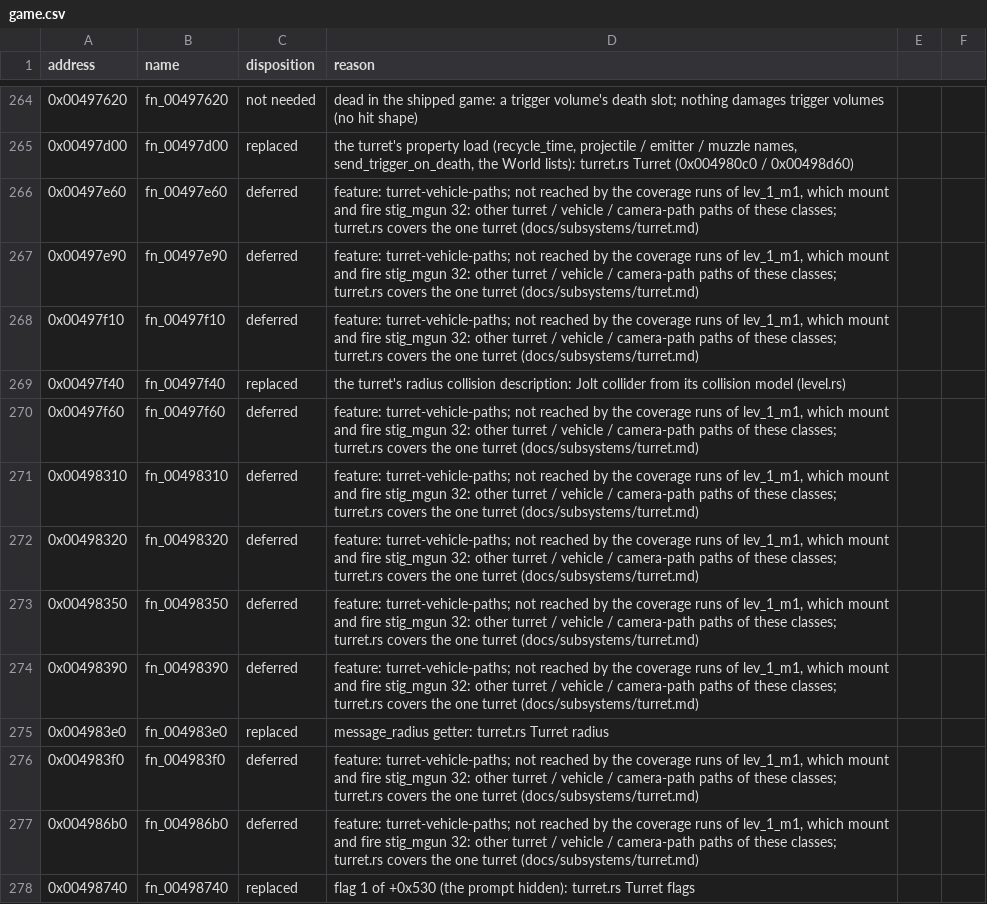
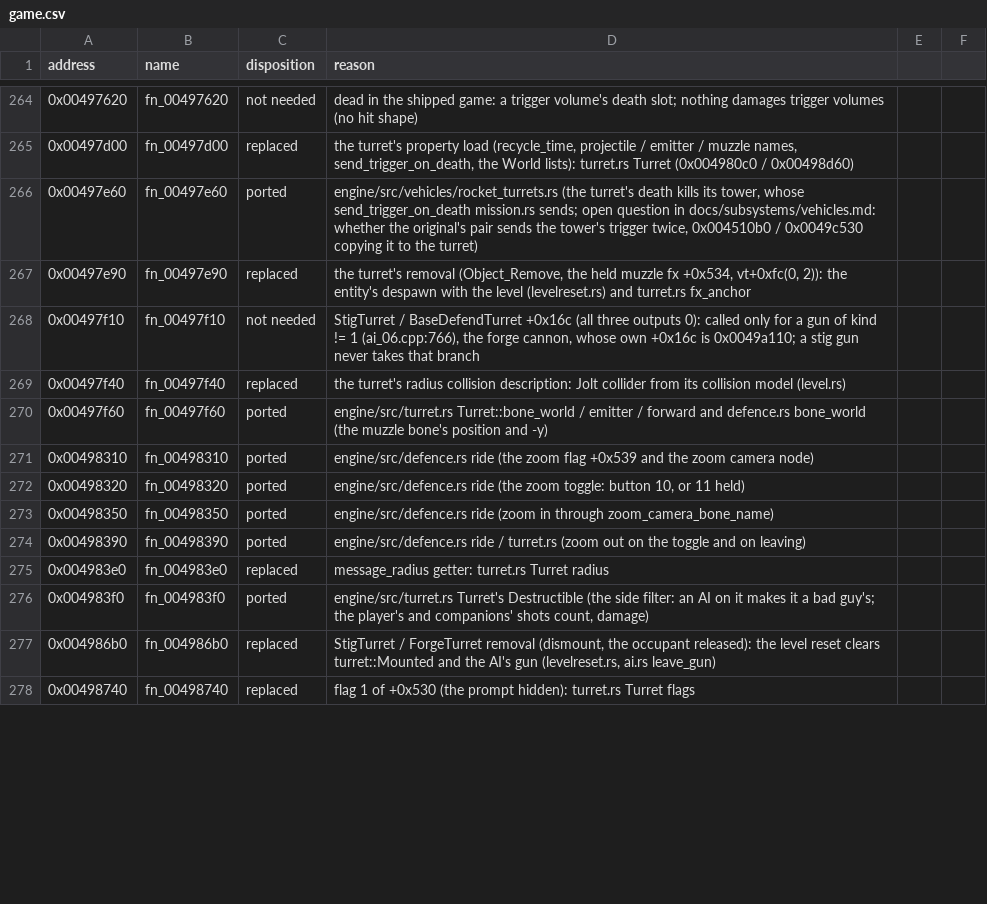
Before and after one commit to NikhilVerma/armed-and-dangerous-recomp, a CSV file: docs/port/game.csv, drawn as a sheet; only a part is shown, gaps mark what is left out; the diff covers the shown part only.

```diff
--- a/docs/port/game.csv
+++ b/docs/port/game.csv
@@ -265,14 +265,14 @@ address,name,disposition,reason
 0x00497d00,fn_00497d00,replaced,"the turret's property load (recycle_time, projectile / emitter / muzzle names, send_trigger_on_death, the World lists): turret.rs Turret (0x004980c0 / 0x00498d60)"
-0x00497e60,fn_00497e60,deferred,"feature: turret-vehicle-paths; not reached by the coverage runs of lev_1_m1, which mount and fire stig_mgun 32: other turret / vehicle / camera-path paths of these classes; turret.rs covers the one turret (docs/subsystems/turret.md)"
-0x00497e90,fn_00497e90,deferred,"feature: turret-vehicle-paths; not reached by the coverage runs of lev_1_m1, which mount and fire stig_mgun 32: other turret / vehicle / camera-path paths of these classes; turret.rs covers the one turret (docs/subsystems/turret.md)"
-0x00497f10,fn_00497f10,deferred,"feature: turret-vehicle-paths; not reached by the coverage runs of lev_1_m1, which mount and fire stig_mgun 32: other turret / vehicle / camera-path paths of these classes; turret.rs covers the one turret (docs/subsystems/turret.md)"
+0x00497e60,fn_00497e60,ported,"engine/src/vehicles/rocket_turrets.rs (the turret's death kills its tower, whose send_trigger_on_death mission.rs sends; open question in docs/subsystems/vehicles.md: whether the original's pair sends the tower's trigger twice, 0x004510b0 / 0x0049c530 copying it to the turret)"
+0x00497e90,fn_00497e90,replaced,"the turret's removal (Object_Remove, the held muzzle fx +0x534, vt+0xfc(0, 2)): the entity's despawn with the level (levelreset.rs) and turret.rs fx_anchor"
+0x00497f10,fn_00497f10,not needed,"StigTurret / BaseDefendTurret +0x16c (all three outputs 0): called only for a gun of kind != 1 (ai_06.cpp:766), the forge cannon, whose own +0x16c is 0x0049a110; a stig gun never takes that branch"
 0x00497f40,fn_00497f40,replaced,the turret's radius collision description: Jolt collider from its collision model (level.rs)
-0x00497f60,fn_00497f60,deferred,"feature: turret-vehicle-paths; not reached by the coverage runs of lev_1_m1, which mount and fire stig_mgun 32: other turret / vehicle / camera-path paths of these classes; turret.rs covers the one turret (docs/subsystems/turret.md)"
-0x00498310,fn_00498310,deferred,"feature: turret-vehicle-paths; not reached by the coverage runs of lev_1_m1, which mount and fire stig_mgun 32: other turret / vehicle / camera-path paths of these classes; turret.rs covers the one turret (docs/subsystems/turret.md)"
-0x00498320,fn_00498320,deferred,"feature: turret-vehicle-paths; not reached by the coverage runs of lev_1_m1, which mount and fire stig_mgun 32: other turret / vehicle / camera-path paths of these classes; turret.rs covers the one turret (docs/subsystems/turret.md)"
-0x00498350,fn_00498350,deferred,"feature: turret-vehicle-paths; not reached by the coverage runs of lev_1_m1, which mount and fire stig_mgun 32: other turret / vehicle / camera-path paths of these classes; turret.rs covers the one turret (docs/subsystems/turret.md)"
-0x00498390,fn_00498390,deferred,"feature: turret-vehicle-paths; not reached by the coverage runs of lev_1_m1, which mount and fire stig_mgun 32: other turret / vehicle / camera-path paths of these classes; turret.rs covers the one turret (docs/subsystems/turret.md)"
+0x00497f60,fn_00497f60,ported,engine/src/turret.rs Turret::bone_world / emitter / forward and defence.rs bone_world (the muzzle bone's position and -y)
+0x00498310,fn_00498310,ported,engine/src/defence.rs ride (the zoom flag +0x539 and the zoom camera node)
+0x00498320,fn_00498320,ported,"engine/src/defence.rs ride (the zoom toggle: button 10, or 11 held)"
+0x00498350,fn_00498350,ported,engine/src/defence.rs ride (zoom in through zoom_camera_bone_name)
+0x00498390,fn_00498390,ported,engine/src/defence.rs ride / turret.rs (zoom out on the toggle and on leaving)
 0x004983e0,fn_004983e0,replaced,message_radius getter: turret.rs Turret radius
-0x004983f0,fn_004983f0,deferred,"feature: turret-vehicle-paths; not reached by the coverage runs of lev_1_m1, which mount and fire stig_mgun 32: other turret / vehicle / camera-path paths of these classes; turret.rs covers the one turret (docs/subsystems/turret.md)"
-0x004986b0,fn_004986b0,deferred,"feature: turret-vehicle-paths; not reached by the coverage runs of lev_1_m1, which mount and fire stig_mgun 32: other turret / vehicle / camera-path paths of these classes; turret.rs covers the one turret (docs/subsystems/turret.md)"
+0x004983f0,fn_004983f0,ported,"engine/src/turret.rs Turret's Destructible (the side filter: an AI on it makes it a bad guy's; the player's and companions' shots count, damage)"
+0x004986b0,fn_004986b0,replaced,"StigTurret / ForgeTurret removal (dismount, the occupant released): the level reset clears turret::Mounted and the AI's gun (levelreset.rs, ai.rs leave_gun)"
 0x00498740,fn_00498740,replaced,flag 1 of +0x530 (the prompt hidden): turret.rs Turret flags
```
Also changed, not shown: 46 edited cells elsewhere in this file, 4 other files.
